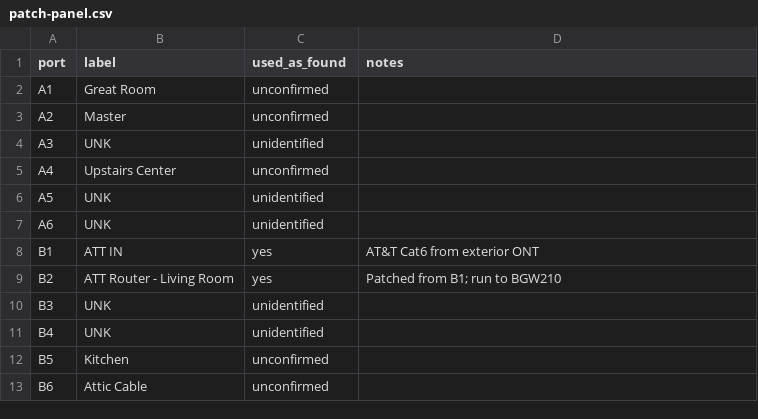
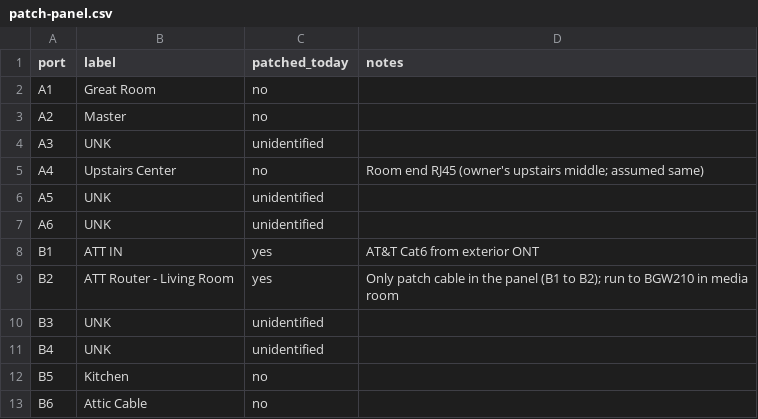
Before and after one commit to CosmicCEO/home-network-playbook, a CSV file: docs/data/patch-panel.csv, drawn as a sheet.

```diff
--- a/docs/data/patch-panel.csv
+++ b/docs/data/patch-panel.csv
@@ -1,6 +1,6 @@
-port,label,used_as_found,notes
-A1,Great Room,unconfirmed,
-A2,Master,unconfirmed,
+port,label,patched_today,notes
+A1,Great Room,no,
+A2,Master,no,
 A3,UNK,unidentified,
-A4,Upstairs Center,unconfirmed,
+A4,Upstairs Center,no,Room end RJ45 (owner's upstairs middle; assumed same)
 A5,UNK,unidentified,
@@ -8,6 +8,6 @@ A6,UNK,unidentified,
 B1,ATT IN,yes,AT&T Cat6 from exterior ONT
-B2,ATT Router - Living Room,yes,Patched from B1; run to BGW210
+B2,ATT Router - Living Room,yes,Only patch cable in the panel (B1 to B2); run to BGW210 in media room
 B3,UNK,unidentified,
 B4,UNK,unidentified,
-B5,Kitchen,unconfirmed,
-B6,Attic Cable,unconfirmed,
+B5,Kitchen,no,
+B6,Attic Cable,no,
```
Also changed, not shown: 3 other files.
